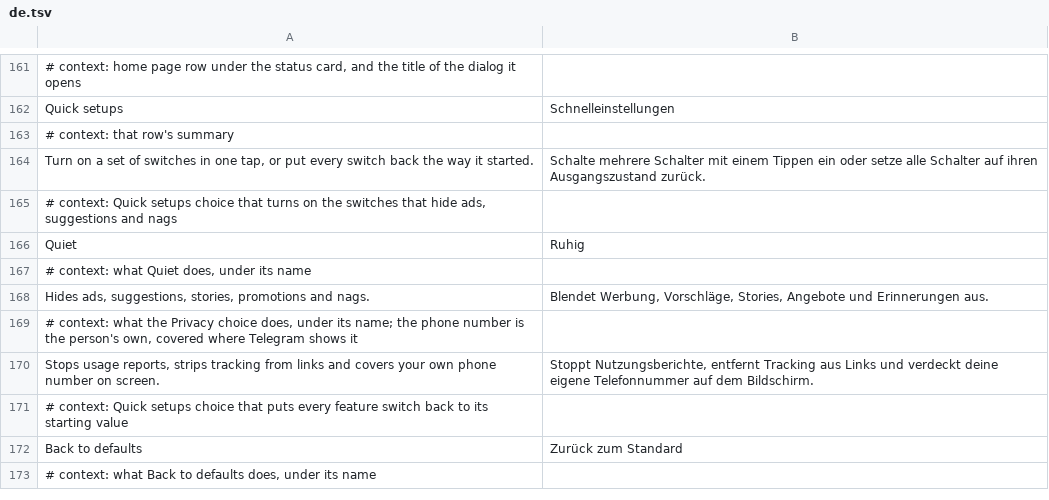
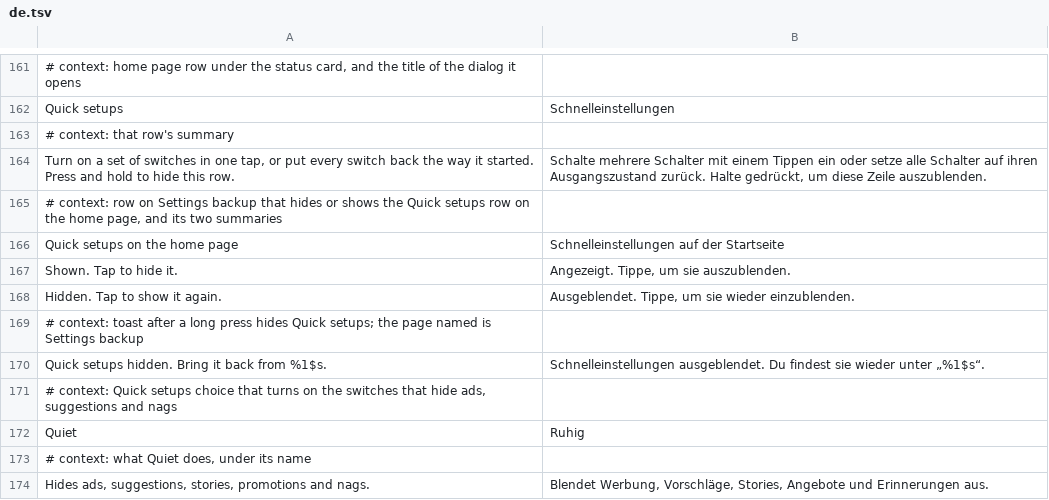
Before and after one commit to SysAdminDoc/HushTelegram, a TSV file: extensions/shared/library/src/main/l10n/de.tsv, drawn as a sheet; only a part is shown, gaps mark what is left out; the shorter side is filled out with more unchanged rows.

Commit message:
feat(settings): hide Quick setups with a long press
Not everyone wants the Quick setups row on the settings home. A long press now hides it, the help line says so, and a row on Settings backup brings it back. The choice stays out of settings files and Quick setups presets, and Pause leaves it alone.

```diff
--- a/extensions/shared/library/src/main/l10n/de.tsv
+++ b/extensions/shared/library/src/main/l10n/de.tsv
@@ -163,3 +163,9 @@ Quick setups	Schnelleinstellungen
 # context: that row's summary
-Turn on a set of switches in one tap, or put every switch back the way it started.	Schalte mehrere Schalter mit einem Tippen ein oder setze alle Schalter auf ihren Ausgangszustand zurück.
+Turn on a set of switches in one tap, or put every switch back the way it started. Press and hold to hide this row.	Schalte mehrere Schalter mit einem Tippen ein oder setze alle Schalter auf ihren Ausgangszustand zurück. Halte gedrückt, um diese Zeile auszublenden.
+# context: row on Settings backup that hides or shows the Quick setups row on the home page, and its two summaries
+Quick setups on the home page	Schnelleinstellungen auf der Startseite
+Shown. Tap to hide it.	Angezeigt. Tippe, um sie auszublenden.
+Hidden. Tap to show it again.	Ausgeblendet. Tippe, um sie wieder einzublenden.
+# context: toast after a long press hides Quick setups; the page named is Settings backup
+Quick setups hidden. Bring it back from %1$s.	Schnelleinstellungen ausgeblendet. Du findest sie wieder unter „%1$s“.
 # context: Quick setups choice that turns on the switches that hide ads, suggestions and nags
```
Also changed, not shown: extensions/shared/library/src/main/l10n/es.tsv, extensions/shared/library/src/main/l10n/in.tsv, 7 other files.
